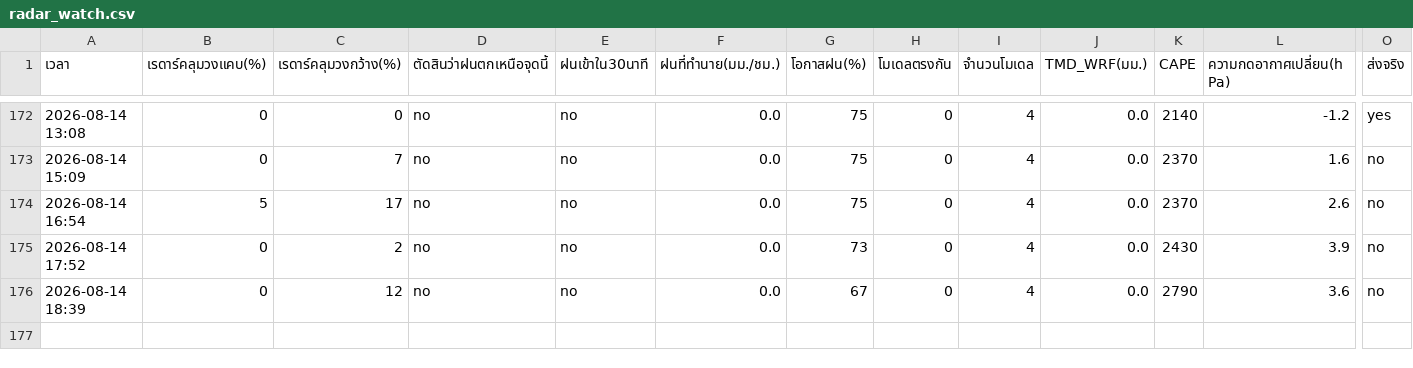
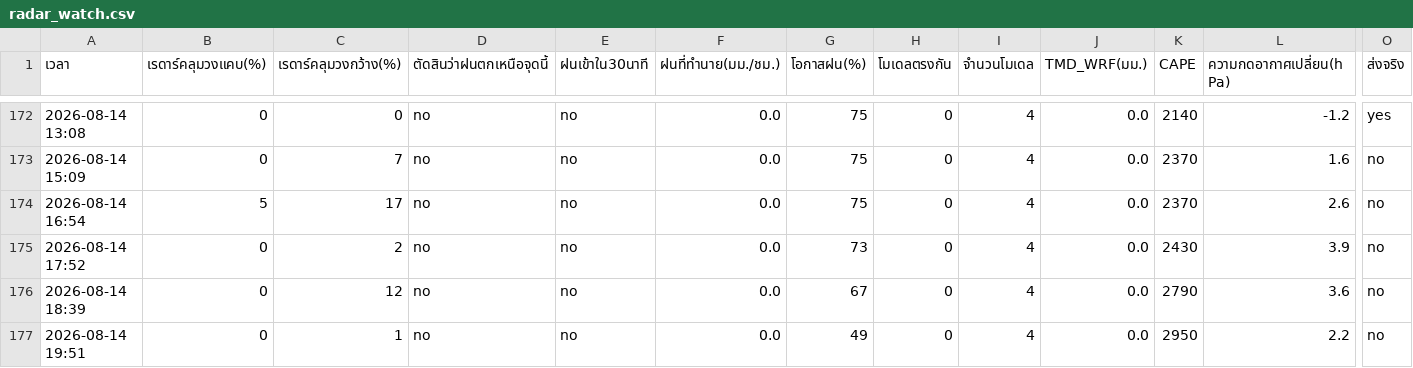
Before and after one commit to supramitj-sys/rain-alert, a CSV file: radar_watch.csv, drawn as a sheet; only a part is shown, gaps mark what is left out; rows hold the shown columns only; the diff names each change by its address in the sheet, - before the commit and + after, or states it on an @@ line.

```diff
--- a/radar_watch.csv
+++ b/radar_watch.csv
+row 177: 2026-08-14 19:51 | 0 | 1 | no | no | 0.0 | 49 | 0 | 4 | 0.0 | 2950 | 2.2 | no
```
